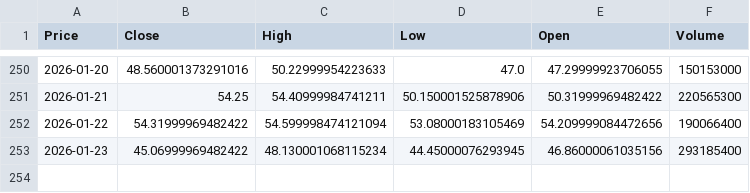
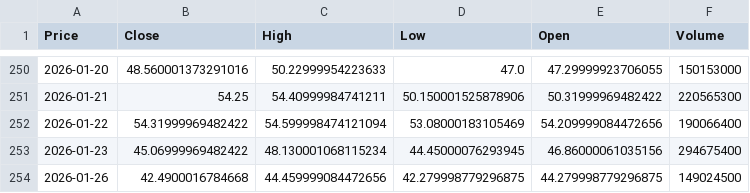
Before and after one commit to tonykihu/stock-ai, a CSV file: data/us/intc.csv, drawn as a sheet; only a part is shown, gaps mark what is left out; the diff names each change by its address in the sheet, - before the commit and + after, or states it on an @@ line.

```diff
--- a/data/us/intc.csv
+++ b/data/us/intc.csv
-F253 (Volume): 293185400
+F253 (Volume): 294675400
+row 254: 2026-01-26 | 42.4900016784668 | 44.459999084472656 | 42.279998779296875 | 44.279998779296875 | 149024500
```
Also changed, not shown: data/us/aapl.csv, data/us/googl.csv, 4 other files.
